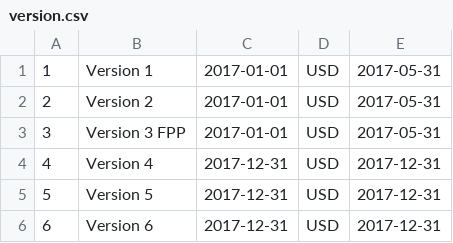
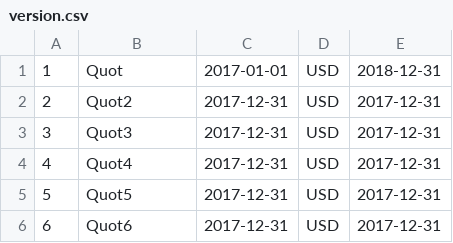
Before and after one commit to apratasenia/FPUI, a CSV file: plandb/src/import/version.csv, drawn as a sheet.

```diff
--- a/plandb/src/import/version.csv
+++ b/plandb/src/import/version.csv
@@ -1,6 +1,6 @@
-1, Version 1,2017-01-01,USD,2017-05-31
-2, Version 2,2017-01-01,USD,2017-05-31
-3, Version 3 FPP,2017-01-01,USD,2017-05-31
-4, Version 4,2017-12-31,USD,2017-12-31
-5, Version 5,2017-12-31,USD,2017-12-31
-6, Version 6,2017-12-31,USD,2017-12-31
+1, Quot,2017-01-01,USD,2018-12-31
+2, Quot2,2017-12-31,USD,2017-12-31
+3, Quot3,2017-12-31,USD,2017-12-31
+4, Quot4,2017-12-31,USD,2017-12-31
+5, Quot5,2017-12-31,USD,2017-12-31
+6, Quot6,2017-12-31,USD,2017-12-31
```
Also changed, not shown: plandb/src/import/TCURF.csv, 56 other files.
